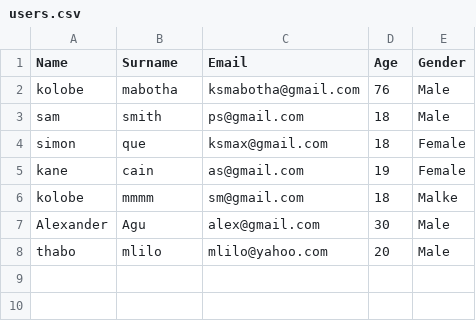
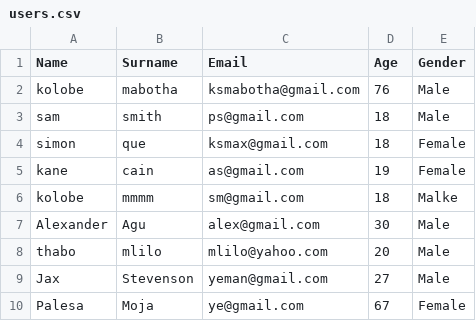
Before and after one commit to Alexander-Agu/The-Ladoras, a CSV file: users.csv, drawn as a sheet; the diff names each change by its address in the sheet, - before the commit and + after, or states it on an @@ line.

```diff
--- a/users.csv
+++ b/users.csv
+row 9: Jax | Stevenson | yeman@gmail.com | 27 | Male
+row 10: Palesa | Moja | ye@gmail.com | 67 | Female
```
Also changed, not shown: 5 other files.
